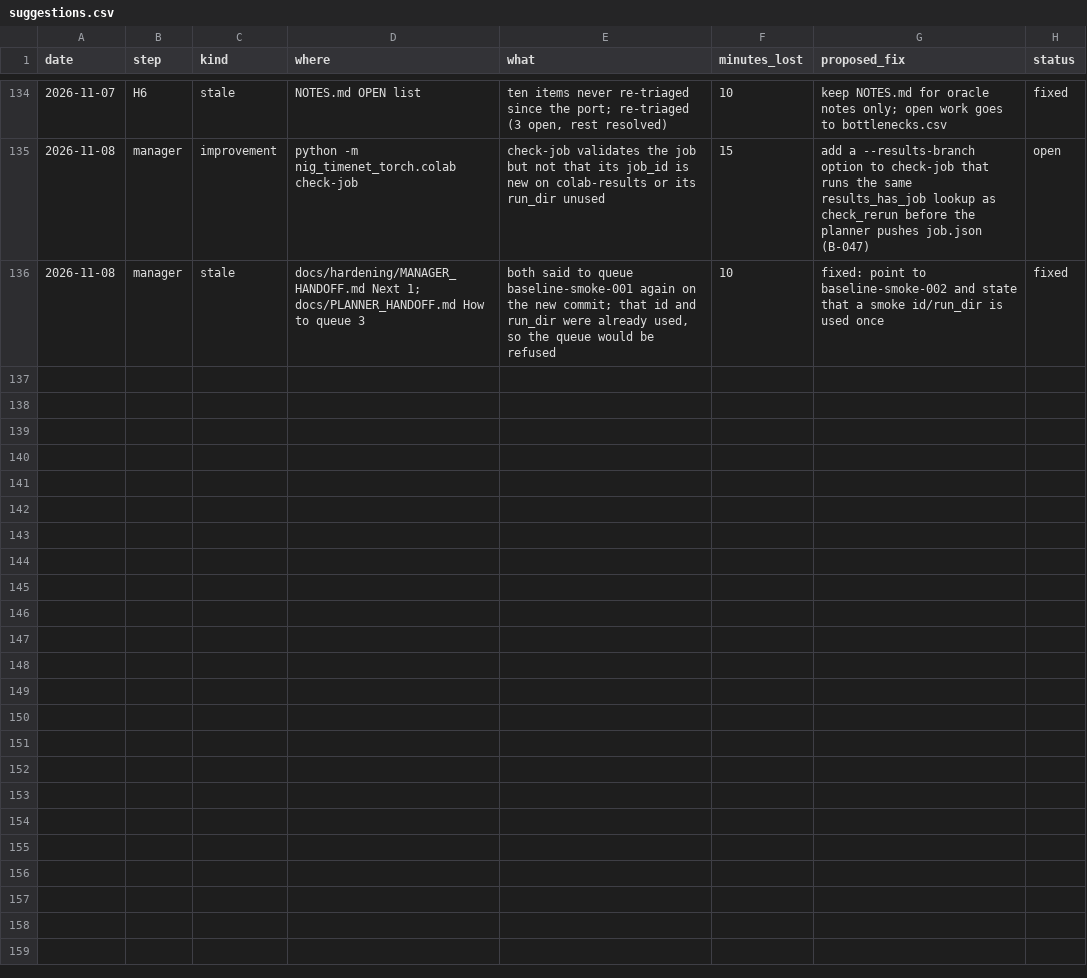
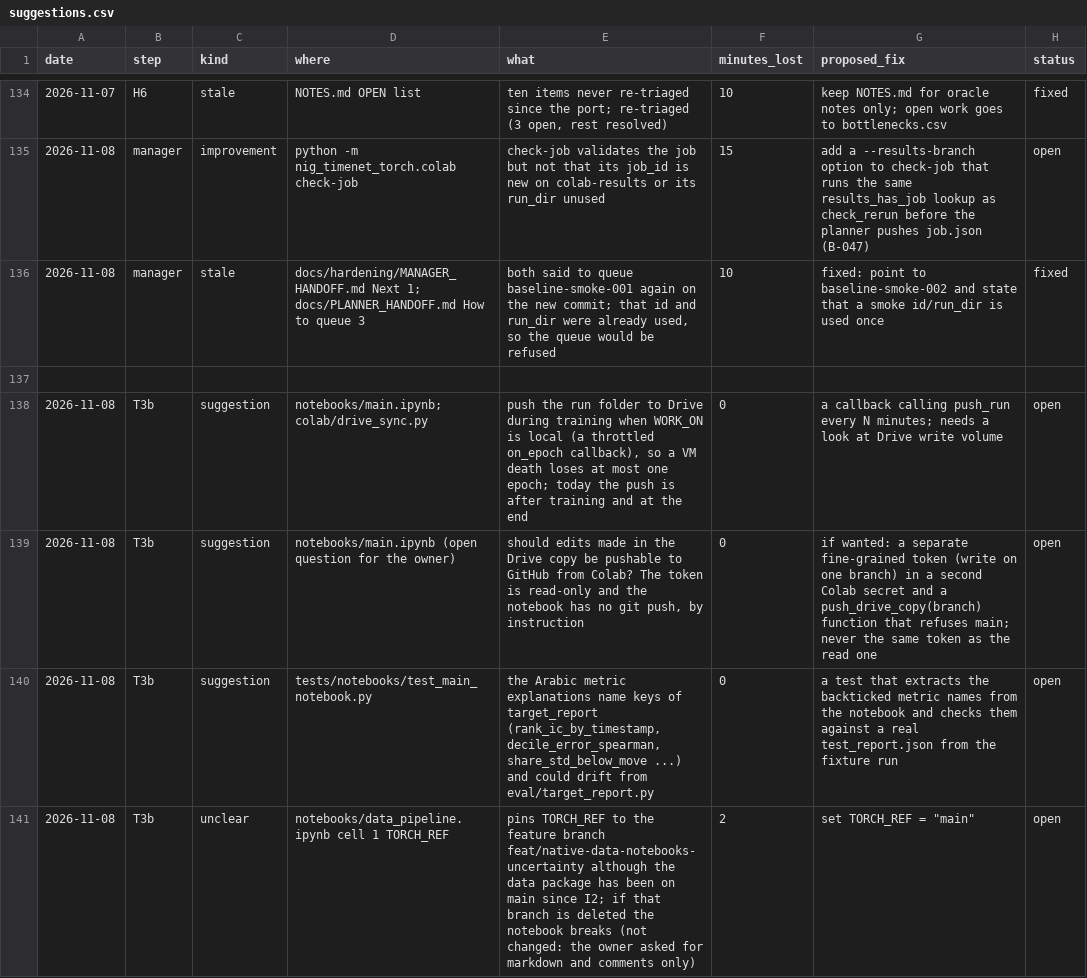
Before and after one commit to yuosef772424/nig-timenet-torch, a CSV file: docs/suggestions.csv, drawn as a sheet; only a part is shown, gaps mark what is left out; the diff covers the shown part only; the diff names each change by its address in the sheet, - before the commit and + after, or states it on an @@ line.

```diff
--- a/docs/suggestions.csv
+++ b/docs/suggestions.csv
+row 137: (empty)
+row 138: 2026-11-08 | T3b | suggestion | notebooks/main.ipynb; colab/drive_sync.py | push the run folder to Drive during training when WORK_ON is local (a throttled on_epoch callback), so a VM death loses at most one epoch; today the push is after training and at the end | 0 | a callback calling push_run every N minutes; needs a look at Drive write volume | open
+row 139: 2026-11-08 | T3b | suggestion | notebooks/main.ipynb (open question for the owner) | should edits made in the Drive copy be pushable to GitHub from Colab? The token is read-only and the notebook has no git push, by instruction | 0 | if wanted: a separate fine-grained token (write on one branch) in a second Colab secret and a push_drive_copy(branch) function that refuses main; never the same token as the read one | open
+row 140: 2026-11-08 | T3b | suggestion | tests/notebooks/test_main_notebook.py | the Arabic metric explanations name keys of target_report (rank_ic_by_timestamp, decile_error_spearman, share_std_below_move ...) and could drift from eval/target_report.py | 0 | a test that extracts the backticked metric names from the notebook and checks them against a real test_report.json from the fixture run | open
+row 141: 2026-11-08 | T3b | unclear | notebooks/data_pipeline.ipynb cell 1 TORCH_REF | pins TORCH_REF to the feature branch feat/native-data-notebooks-uncertainty although the data package has been on main since I2; if that branch is deleted the notebook breaks (not changed: the owner asked for markdown and comments only) | 2 | set TORCH_REF = "main" | open
```
Also changed, not shown: 4 added rows elsewhere in this file, docs/bottlenecks.csv, docs/friction_log.csv, 1 other file.
